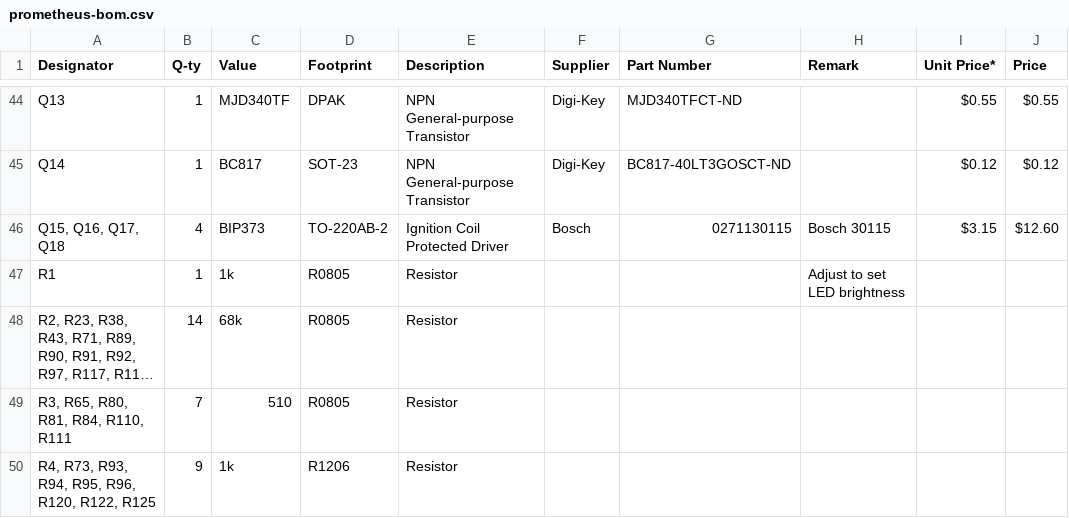
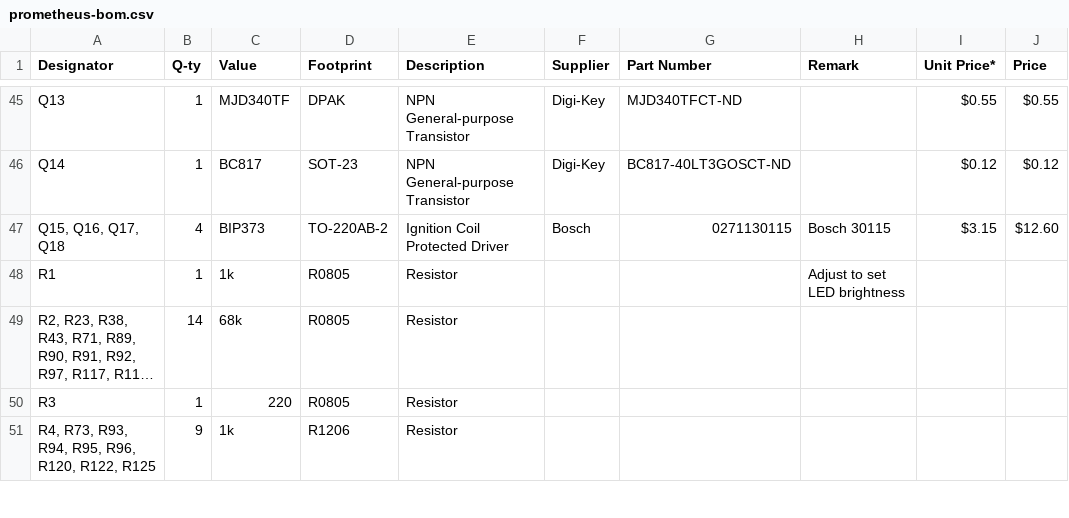
Before and after one commit to andreika-git/prometheus, a CSV file: hardware/prometheus-bom.csv, drawn as a sheet; only a part is shown, gaps mark what is left out; long unchanged cells end in …; removed rows and columns are numbered as before the commit, all else as after; the diff covers the shown part only; the diff names each change by its address in the sheet, - before the commit and + after, or states it on an @@ line.

```diff
--- a/hardware/prometheus-bom.csv
+++ b/hardware/prometheus-bom.csv
-row 49: R3, R65, R80, R81, R84, R110, R111 | 7 | 510 | R0805 | Resistor
+row 50: R3 | 1 | 220 | R0805 | Resistor
```
Also changed, not shown: 4 added rows, 1 removed row and 9 edited cells elsewhere in this file, 9 other files.
